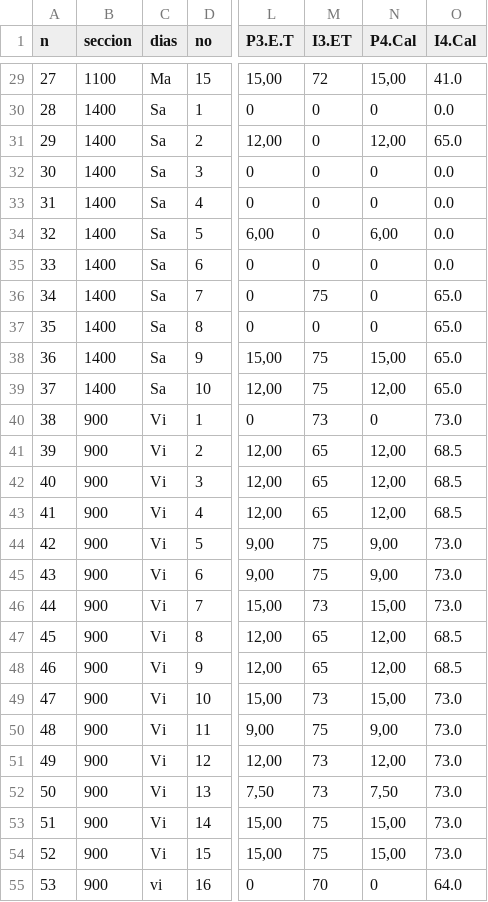
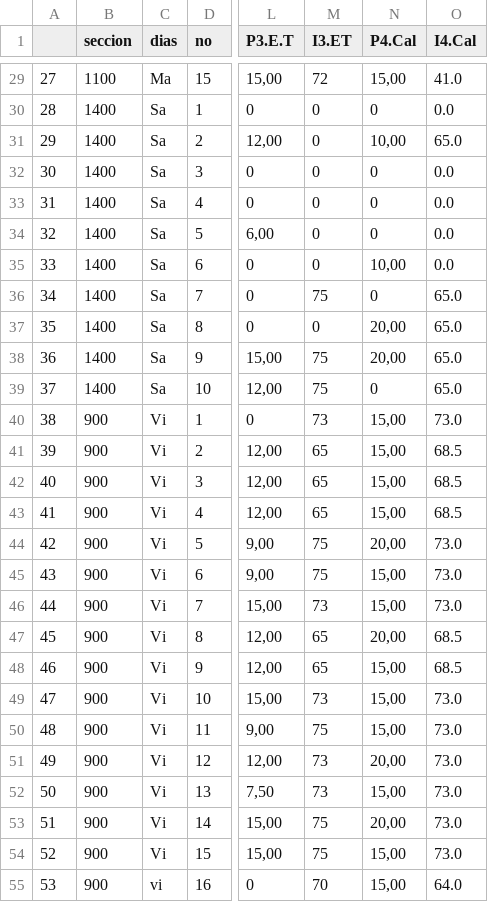
Before and after one commit to GABRIEL-LOPEZ-20171001580/FS-200, a CSV file: FS-200_Not_10042023.csv, drawn as a sheet; only a part is shown, gaps mark what is left out; the diff covers the shown part only; the diff names each change by its address in the sheet, - before the commit and + after, or states it on an @@ line.

```diff
--- a/FS-200_Not_10042023.csv
+++ b/FS-200_Not_10042023.csv
-A1: n
+A1: (empty)
-N31 (P4.Cal): 12,00
+N31 (P4.Cal): 10,00
-N34 (P4.Cal): 6,00
+N34 (P4.Cal): 0
-N35 (P4.Cal): 0
+N35 (P4.Cal): 10,00
-N37 (P4.Cal): 0
+N37 (P4.Cal): 20,00
-N38 (P4.Cal): 15,00
+N38 (P4.Cal): 20,00
-N39 (P4.Cal): 12,00
+N39 (P4.Cal): 0
-N40 (P4.Cal): 0
+N40 (P4.Cal): 15,00
-N41:N43 (P4.Cal): 12,00
+N41:N43 (P4.Cal): 15,00
-N44 (P4.Cal): 9,00
+N44 (P4.Cal): 20,00
-N45 (P4.Cal): 9,00
+N45 (P4.Cal): 15,00
-N47 (P4.Cal): 12,00
+N47 (P4.Cal): 20,00
-N48 (P4.Cal): 12,00
+N48 (P4.Cal): 15,00
-N50 (P4.Cal): 9,00
+N50 (P4.Cal): 15,00
-N51 (P4.Cal): 12,00
+N51 (P4.Cal): 20,00
-N52 (P4.Cal): 7,50
+N52 (P4.Cal): 15,00
-N53 (P4.Cal): 15,00
+N53 (P4.Cal): 20,00
-N55 (P4.Cal): 0
+N55 (P4.Cal): 15,00
```
Also changed, not shown: 19 edited cells elsewhere in this file.
